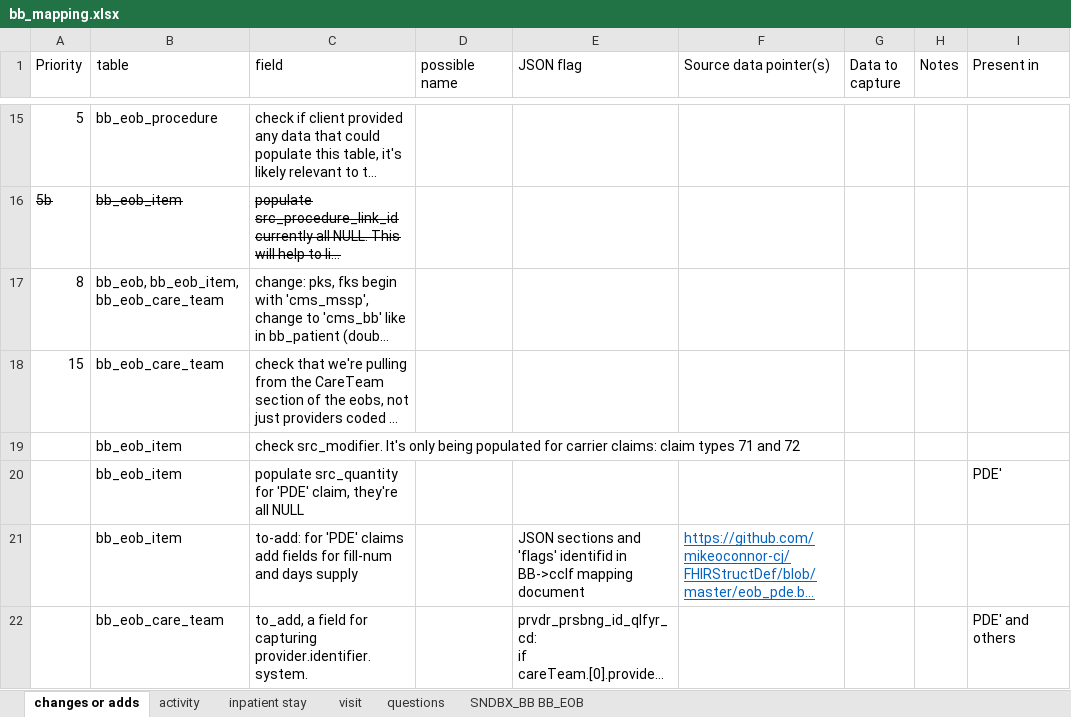
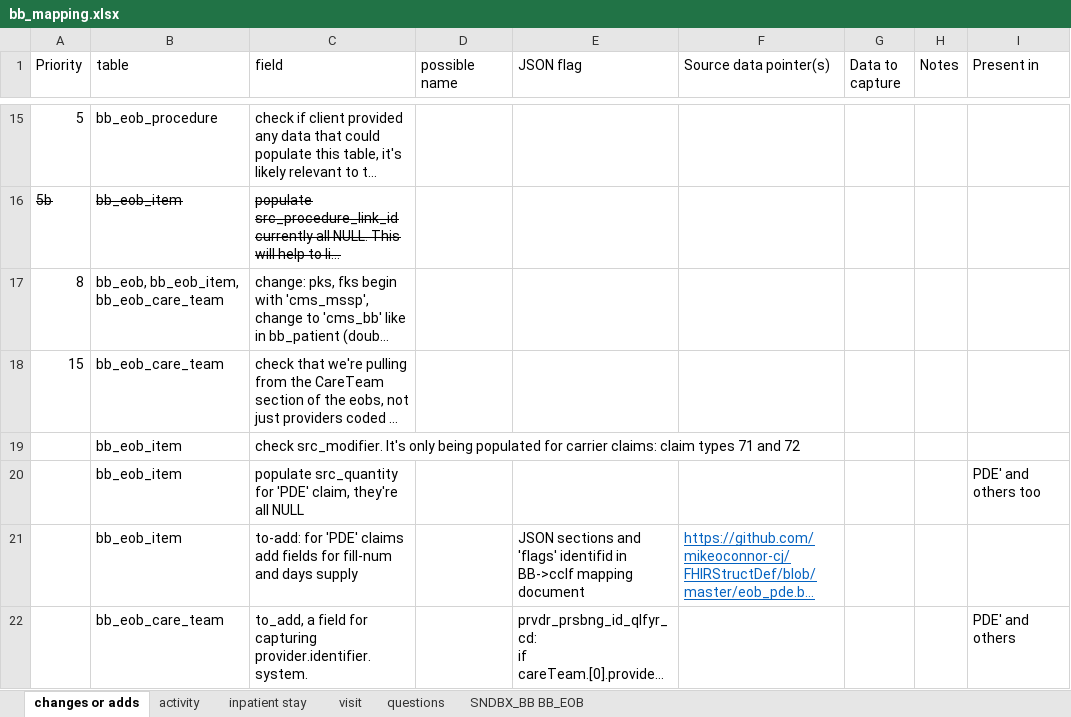
Before and after one commit to mikeoconnor-cj/pythonHmWrk, an Excel workbook: bb_mapping.xlsx, sheet changes or adds, drawn as a sheet; only a part is shown, gaps mark what is left out; long unchanged cells end in …; values as stored, in another font and other column widths than the file's, no borders; the diff covers the shown part only; the diff names each change by its address in the sheet, - before the commit and + after, or states it on an @@ line.

```diff
--- a/bb_mapping.xlsx (sheet changes or adds)
+++ b/bb_mapping.xlsx (sheet changes or adds)
-I20 (Present in): PDE'
+I20 (Present in): PDE' and others too
```
Also changed, not shown: 2 added rows and 2 edited cells elsewhere in this sheet, sheet activity, sheet inpatient stay.
